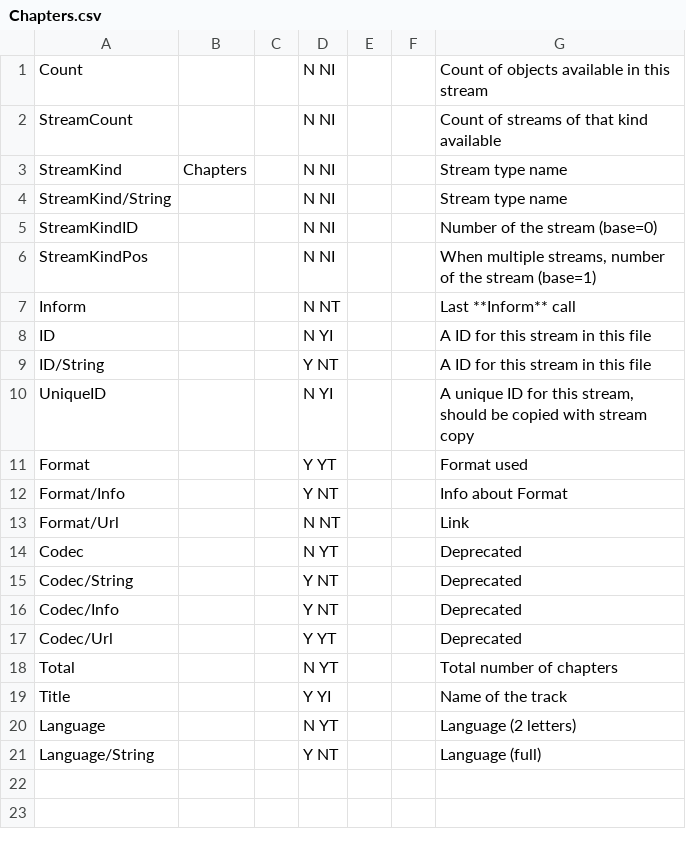
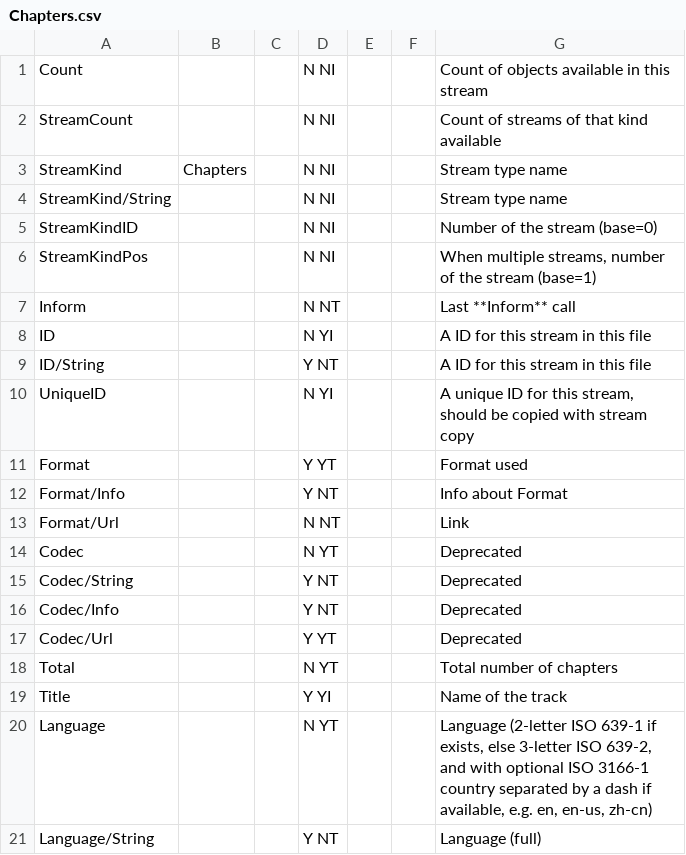
Before and after one commit to beppec56/MediaInfo-git_svn, a CSV file: Source/Ressource/Text/Stream/Chapters.csv, drawn as a sheet.

```diff
--- a/Source/Ressource/Text/Stream/Chapters.csv
+++ b/Source/Ressource/Text/Stream/Chapters.csv
@@ -19,3 +19,3 @@ Total;;;N YT;;;Total number of chapters
 Title;;;Y YI;;;Name of the track
-Language;;;N YT;;;Language (2 letters)
+Language;;;N YT;;;Language (2-letter ISO 639-1 if exists, else 3-letter ISO 639-2, and with optional ISO 3166-1 country separated by a dash if available, e.g. en, en-us, zh-cn)
 Language/String;;;Y NT;;;Language (full)
```
Also changed, not shown: Source/Ressource/Text/Language/DefaultLanguage.csv, Source/Ressource/Text/Stream/Image.csv, 13 other files.
